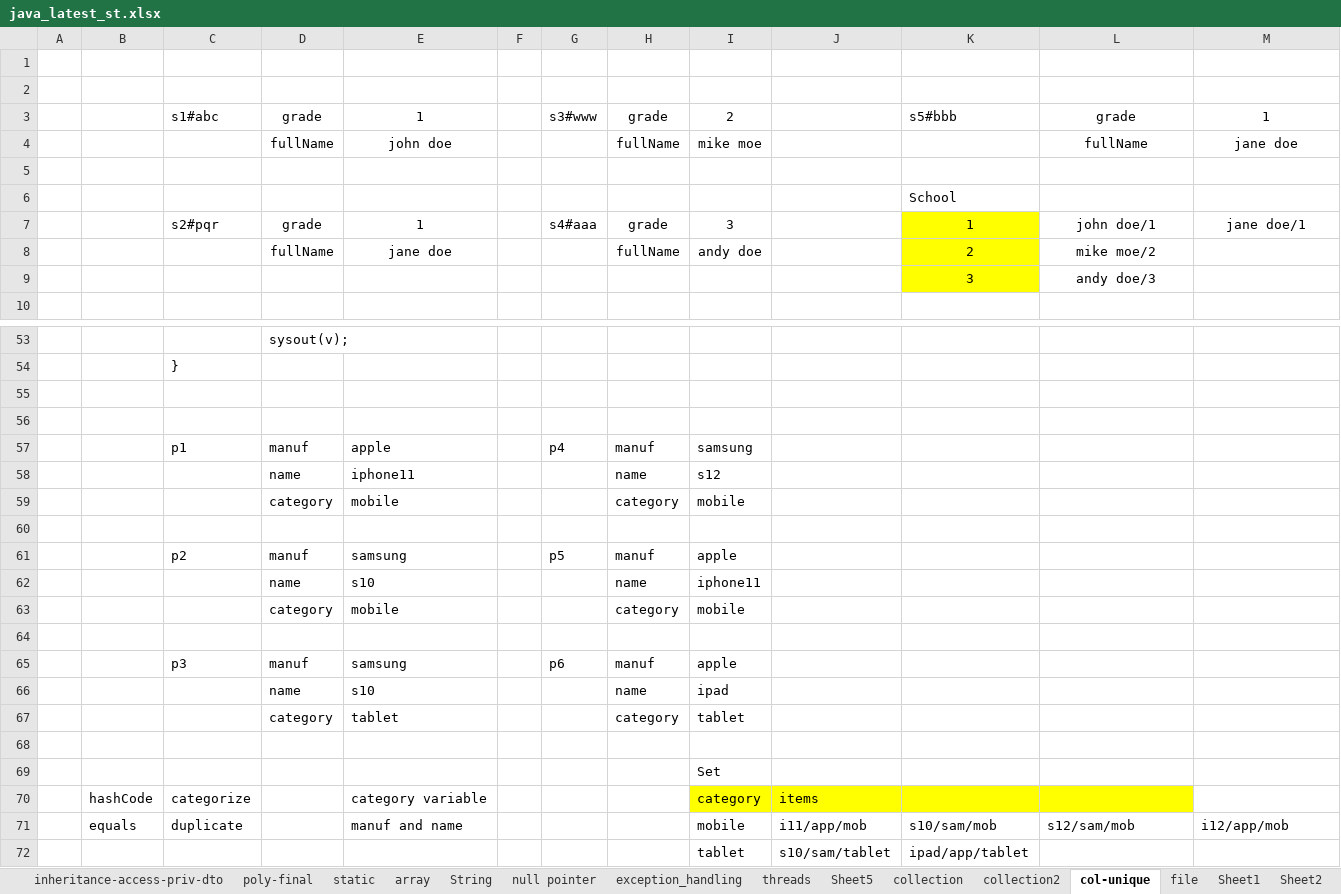
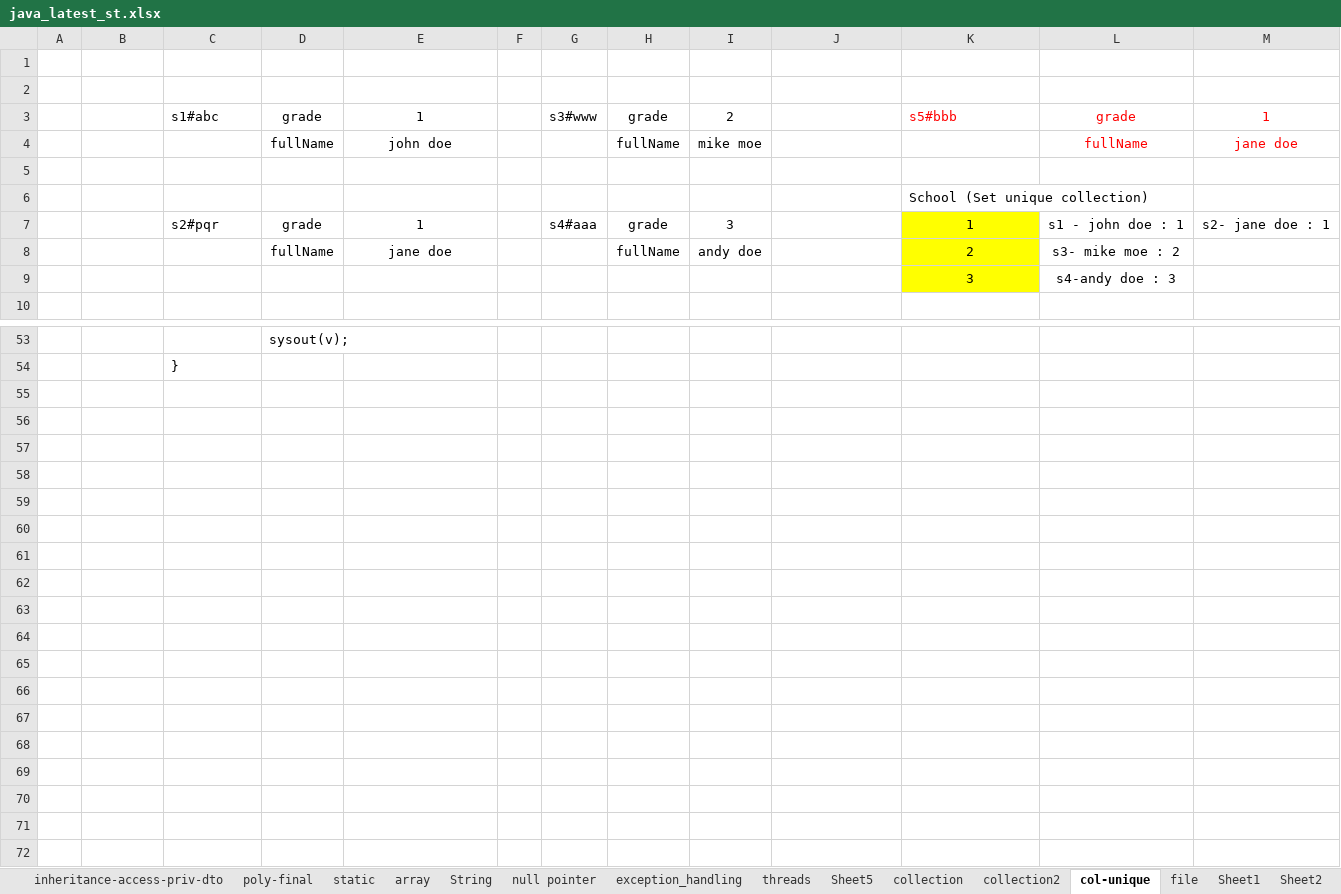
Before and after one commit to thinkcodegravity/dec24java, an Excel workbook: java_latest_st.xlsx, sheet col-unique, drawn as a sheet; only a part is shown, gaps mark what is left out; values as stored, in another font and other column widths than the file's, no borders; 1 other sheet too large or unreadable and not compared; removed rows and columns are numbered as before the commit, all else as after; the diff covers the shown part only; the diff names each change by its address in the sheet, - before the commit and + after, or states it on an @@ line.

Commit message:
collections

```diff
--- a/java_latest_st.xlsx (sheet col-unique)
+++ b/java_latest_st.xlsx (sheet col-unique)
-K3:M3 text colour: black
+K3:M3 text colour: #FF0000
-L4:M4 text colour: black
+L4:M4 text colour: #FF0000
-K6: School
+K6: School (Set unique collection)
-L7: john doe/1
+L7: s1 - john doe : 1
-M7: jane doe/1
+M7: s2- jane doe : 1
-L8: mike moe/2
+L8: s3- mike moe : 2
-L9: andy doe/3
+L9: s4-andy doe : 3
-row 55: (empty)
-row 56: (empty)
-row 57:  |  | p1 | manuf | apple |  | p4 | manuf | samsung
-row 58:  |  |  | name | iphone11 |  |  | name | s12
-row 59:  |  |  | category | mobile |  |  | category | mobile
-row 60: (empty)
-row 61:  |  | p2 | manuf | samsung |  | p5 | manuf | apple
-row 62:  |  |  | name | s10 |  |  | name | iphone11
-row 63:  |  |  | category | mobile |  |  | category | mobile
-row 64: (empty)
-row 65:  |  | p3 | manuf | samsung |  | p6 | manuf | apple
-row 66:  |  |  | name | s10 |  |  | name | ipad
-row 67:  |  |  | category | tablet |  |  | category | tablet
-row 68: (empty)
-row 69:  |  |  |  |  |  |  |  | Set
-row 70:  | hashCode | categorize |  | category variable |  |  |  | category | items
-row 71:  | equals | duplicate |  | manuf and name |  |  |  | mobile | i11/app/mob | s10/sam/mob | s12/sam/mob | i12/app/mob
-row 72:  |  |  |  |  |  |  |  | tablet | s10/sam/tablet | ipad/app/tablet
```
Also changed, not shown: 4 moved rows and 1 edited cell elsewhere in this sheet, sheet collection, sheet collection2, 8 other files.
